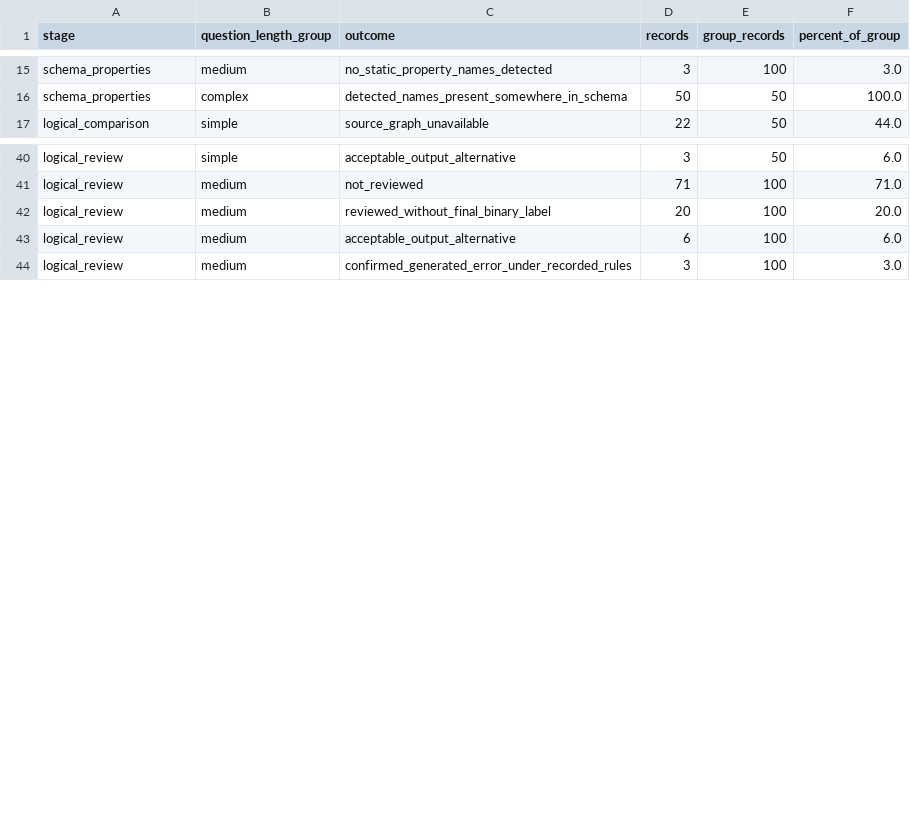
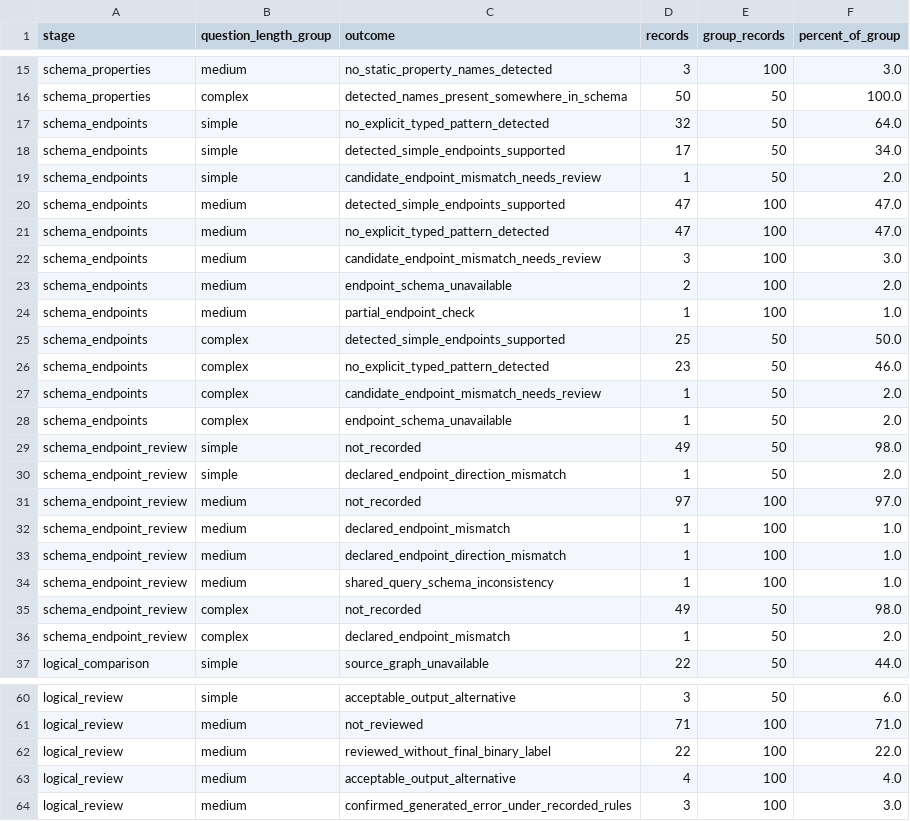
Before and after one commit to snair2029/text2cypher-robustness, a CSV file: outputs/cross_tabulation.csv, drawn as a sheet; only a part is shown, gaps mark what is left out.

Commit message:
Finalise evaluation results, performance measurements, figures and research interface
Add the 40-case validation audit, profiling of 52 query pairs, reconciled reviews, updated analyses, README and dependency requirements.

```diff
--- a/outputs/cross_tabulation.csv
+++ b/outputs/cross_tabulation.csv
@@ -16,2 +16,22 @@ schema_properties,medium,no_static_property_names_detected,3,100,3.0
 schema_properties,complex,detected_names_present_somewhere_in_schema,50,50,100.0
+schema_endpoints,simple,no_explicit_typed_pattern_detected,32,50,64.0
+schema_endpoints,simple,detected_simple_endpoints_supported,17,50,34.0
+schema_endpoints,simple,candidate_endpoint_mismatch_needs_review,1,50,2.0
+schema_endpoints,medium,detected_simple_endpoints_supported,47,100,47.0
+schema_endpoints,medium,no_explicit_typed_pattern_detected,47,100,47.0
+schema_endpoints,medium,candidate_endpoint_mismatch_needs_review,3,100,3.0
+schema_endpoints,medium,endpoint_schema_unavailable,2,100,2.0
+schema_endpoints,medium,partial_endpoint_check,1,100,1.0
+schema_endpoints,complex,detected_simple_endpoints_supported,25,50,50.0
+schema_endpoints,complex,no_explicit_typed_pattern_detected,23,50,46.0
+schema_endpoints,complex,candidate_endpoint_mismatch_needs_review,1,50,2.0
+schema_endpoints,complex,endpoint_schema_unavailable,1,50,2.0
+schema_endpoint_review,simple,not_recorded,49,50,98.0
+schema_endpoint_review,simple,declared_endpoint_direction_mismatch,1,50,2.0
+schema_endpoint_review,medium,not_recorded,97,100,97.0
+schema_endpoint_review,medium,declared_endpoint_mismatch,1,100,1.0
+schema_endpoint_review,medium,declared_endpoint_direction_mismatch,1,100,1.0
+schema_endpoint_review,medium,shared_query_schema_inconsistency,1,100,1.0
+schema_endpoint_review,complex,not_recorded,49,50,98.0
+schema_endpoint_review,complex,declared_endpoint_mismatch,1,50,2.0
 logical_comparison,simple,source_graph_unavailable,22,50,44.0
@@ -41,4 +61,4 @@ logical_review,simple,acceptable_output_alternative,3,50,6.0
 logical_review,medium,not_reviewed,71,100,71.0
-logical_review,medium,reviewed_without_final_binary_label,20,100,20.0
-logical_review,medium,acceptable_output_alternative,6,100,6.0
+logical_review,medium,reviewed_without_final_binary_label,22,100,22.0
+logical_review,medium,acceptable_output_alternative,4,100,4.0
 logical_review,medium,confirmed_generated_error_under_recorded_rules,3,100,3.0
```
Also changed, not shown: outputs/spearman_results.csv, 29 other files.
